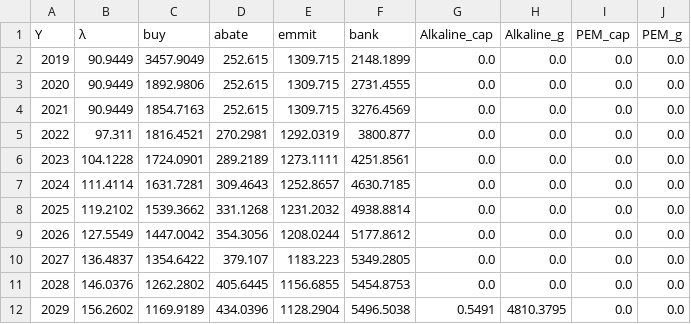
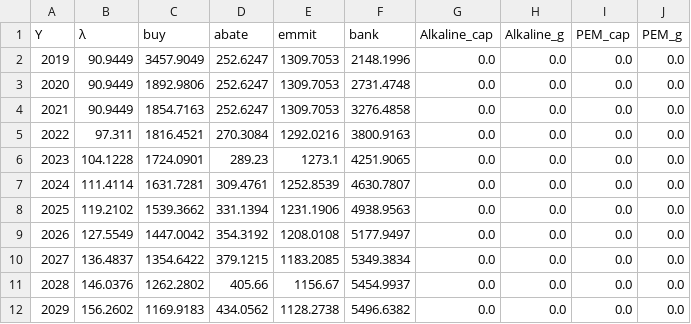
Before and after one commit to AlexanderHoogsteyn/GreenIndustrialProduction, a CSV file: results/scenario_4.csv, drawn as a sheet; only a part is shown; the diff covers the shown part only.

```diff
--- a/results/scenario_4.csv
+++ b/results/scenario_4.csv
@@ -1,12 +1,12 @@
 Y,λ,buy,abate,emmit,bank,Alkaline_cap,Alkaline_g,PEM_cap,PEM_g
-2019,90.9449,3457.9049,252.615,1309.715,2148.1899,0.0,0.0,0.0,0.0
-2020,90.9449,1892.9806,252.615,1309.715,2731.4555,0.0,0.0,0.0,0.0
-2021,90.9449,1854.7163,252.615,1309.715,3276.4569,0.0,0.0,0.0,0.0
-2022,97.311,1816.4521,270.2981,1292.0319,3800.877,0.0,0.0,0.0,0.0
-2023,104.1228,1724.0901,289.2189,1273.1111,4251.8561,0.0,0.0,0.0,0.0
-2024,111.4114,1631.7281,309.4643,1252.8657,4630.7185,0.0,0.0,0.0,0.0
-2025,119.2102,1539.3662,331.1268,1231.2032,4938.8814,0.0,0.0,0.0,0.0
-2026,127.5549,1447.0042,354.3056,1208.0244,5177.8612,0.0,0.0,0.0,0.0
-2027,136.4837,1354.6422,379.107,1183.223,5349.2805,0.0,0.0,0.0,0.0
-2028,146.0376,1262.2802,405.6445,1156.6855,5454.8753,0.0,0.0,0.0,0.0
-2029,156.2602,1169.9189,434.0396,1128.2904,5496.5038,0.5491,4810.3795,0.0,0.0
+2019,90.9449,3457.9049,252.6247,1309.7053,2148.1996,0.0,0.0,0.0,0.0
+2020,90.9449,1892.9806,252.6247,1309.7053,2731.4748,0.0,0.0,0.0,0.0
+2021,90.9449,1854.7163,252.6247,1309.7053,3276.4858,0.0,0.0,0.0,0.0
+2022,97.311,1816.4521,270.3084,1292.0216,3800.9163,0.0,0.0,0.0,0.0
+2023,104.1228,1724.0901,289.23,1273.1,4251.9065,0.0,0.0,0.0,0.0
+2024,111.4114,1631.7281,309.4761,1252.8539,4630.7807,0.0,0.0,0.0,0.0
+2025,119.2102,1539.3662,331.1394,1231.1906,4938.9563,0.0,0.0,0.0,0.0
+2026,127.5549,1447.0042,354.3192,1208.0108,5177.9497,0.0,0.0,0.0,0.0
+2027,136.4837,1354.6422,379.1215,1183.2085,5349.3834,0.0,0.0,0.0,0.0
+2028,146.0376,1262.2802,405.66,1156.67,5454.9937,0.0,0.0,0.0,0.0
+2029,156.2602,1169.9183,434.0562,1128.2738,5496.6382,0.0,0.0,0.0,0.0
```
Also changed, not shown: 123 edited cells elsewhere in this file, results/scenario_1.csv, results/scenario_2.csv, 13 other files.
